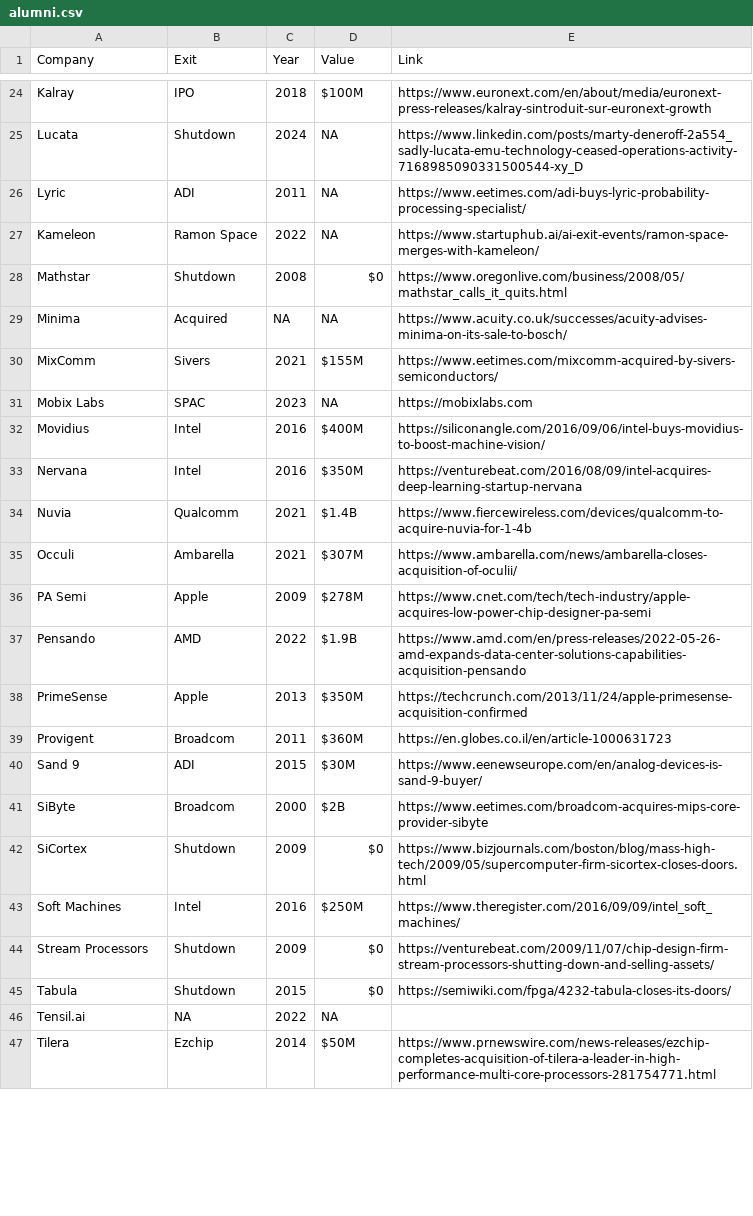
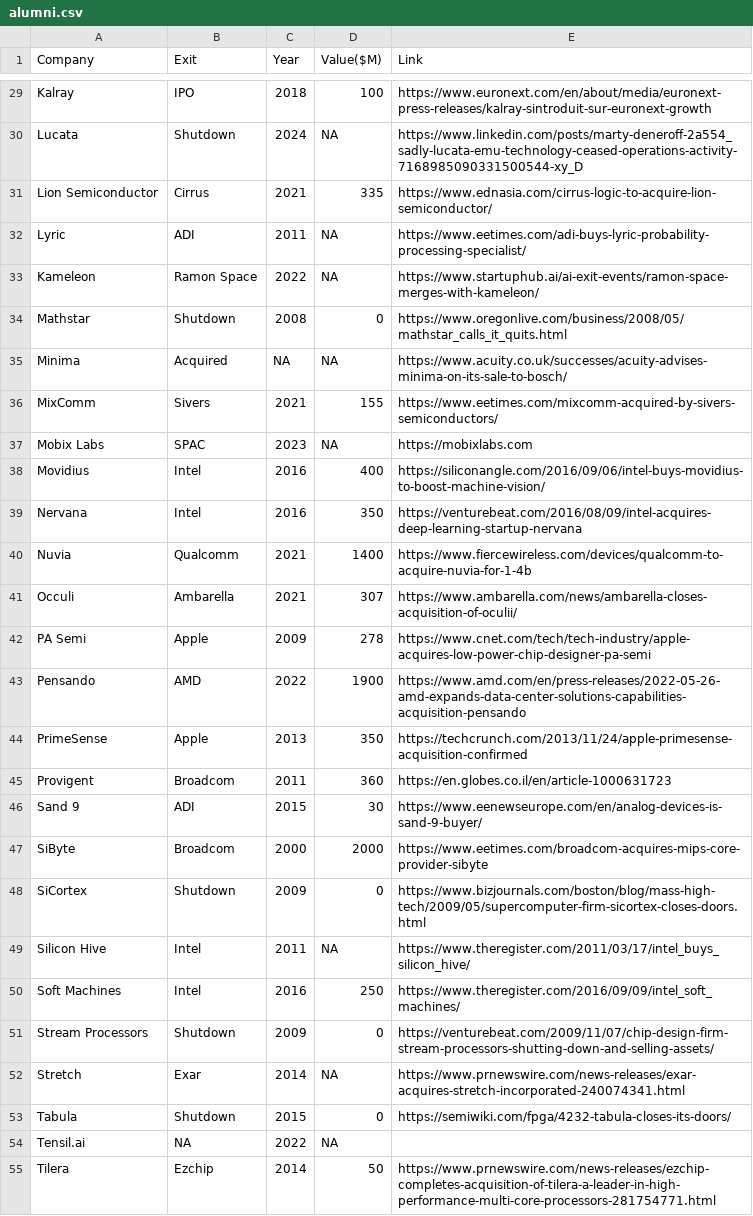
Before and after one commit to aolofsson/awesome-semiconductor-startups, a CSV file: alumni.csv, drawn as a sheet; only a part is shown, gaps mark what is left out; addresses are those after the commit; the diff covers the shown part only; the diff names each change by its address in the sheet, - before the commit and + after, or states it on an @@ line.

```diff
--- a/alumni.csv
+++ b/alumni.csv
-D1: Value
+D1: Value($M)
-D29 (Value($M)): $100M
+D29 (Value($M)): 100
+row 31: Lion Semiconductor | Cirrus | 2021 | 335 | https://www.ednasia.com/cirrus-logic-to-acquire-lion-semiconductor/
-D34 (Value($M)): $0
+D34 (Value($M)): 0
-D36 (Value($M)): $155M
+D36 (Value($M)): 155
-D38 (Value($M)): $400M
+D38 (Value($M)): 400
-D39 (Value($M)): $350M
+D39 (Value($M)): 350
-D40 (Value($M)): $1.4B
+D40 (Value($M)): 1400
-D41 (Value($M)): $307M
+D41 (Value($M)): 307
-D42 (Value($M)): $278M
+D42 (Value($M)): 278
-D43 (Value($M)): $1.9B
+D43 (Value($M)): 1900
-D44 (Value($M)): $350M
+D44 (Value($M)): 350
-D45 (Value($M)): $360M
+D45 (Value($M)): 360
-D46 (Value($M)): $30M
+D46 (Value($M)): 30
-D47 (Value($M)): $2B
+D47 (Value($M)): 2000
-D48 (Value($M)): $0
+D48 (Value($M)): 0
+row 49: Silicon Hive | Intel | 2011 | NA | https://www.theregister.com/2011/03/17/intel_buys_silicon_hive/
-D50 (Value($M)): $250M
+D50 (Value($M)): 250
-D51 (Value($M)): $0
+D51 (Value($M)): 0
+row 52: Stretch | Exar | 2014 | NA | https://www.prnewswire.com/news-releases/exar-acquires-stretch-incorporated-240074341.html
-D53 (Value($M)): $0
+D53 (Value($M)): 0
-D55 (Value($M)): $50M
+D55 (Value($M)): 50
```
Also changed, not shown: 5 added rows and 21 edited cells elsewhere in this file.
